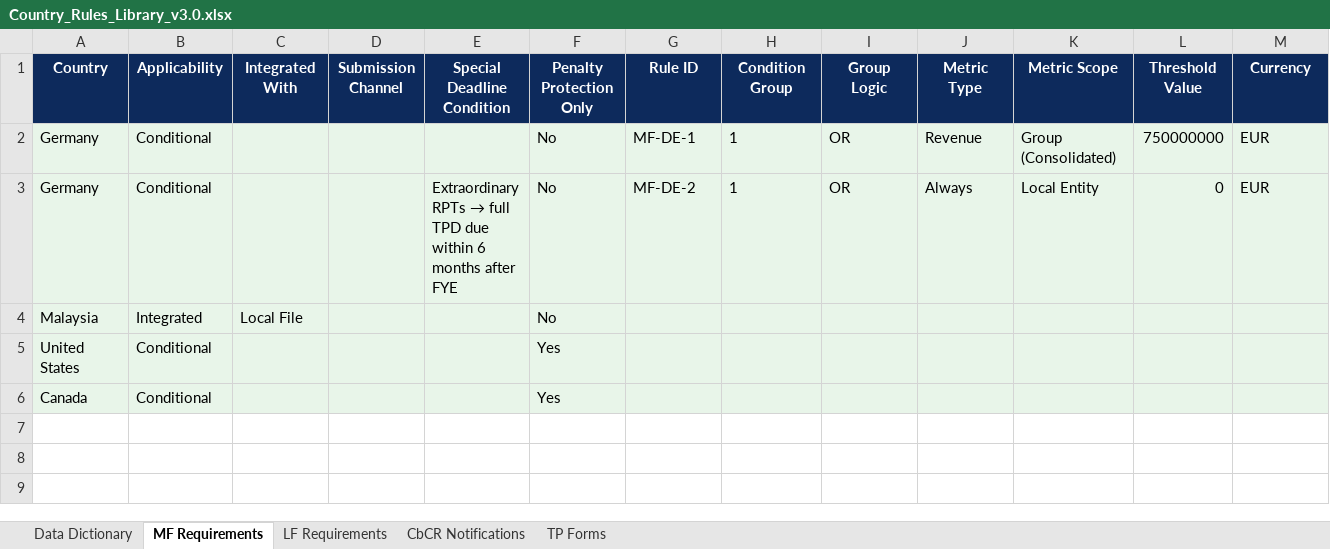
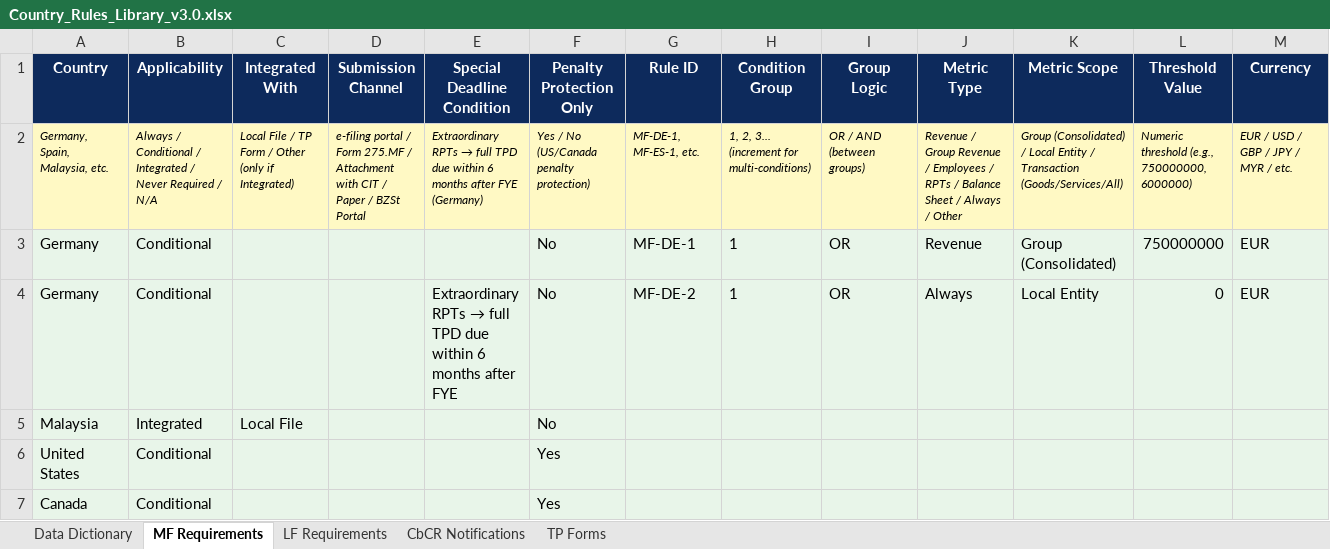
Before and after one commit to JoshuaPost/test, an Excel workbook: Country_Rules_Library_v3.0.xlsx, sheet MF Requirements, drawn as a sheet; only a part is shown; values as stored, in another font and other column widths than the file's, no borders; rows hold the shown columns only; the diff names each change by its address in the sheet, - before the commit and + after, or states it on an @@ line.

```diff
--- a/Country_Rules_Library_v3.0.xlsx (sheet MF Requirements)
+++ b/Country_Rules_Library_v3.0.xlsx (sheet MF Requirements)
+row 2: Germany, Spain, Malaysia, etc. | Always / Conditional / Integrated / Never Required / N/A | Local File / TP Form / Other (only if Integrated) | e-filing portal / Form 275.MF / Attachment with CIT / Paper / BZSt Portal | Extraordinary RPTs → full TPD due within 6 months after FYE (Germany) | Yes / No (US/Canada penalty protection) | MF-DE-1, MF-ES-1, etc. | 1, 2, 3... (increment for multi-conditions) | OR / AND (between groups) | Revenue / Group Revenue / Employees / RPTs / Balance Sheet / Always / Other | Group (Consolidated) / Local Entity / Transaction (Goods/Services/All) | Numeric threshold (e.g., 750000000, 6000000) | EUR / USD / GBP / JPY / MYR / etc.
```
Also changed, not shown: sheet LF Requirements, 1 other file.
